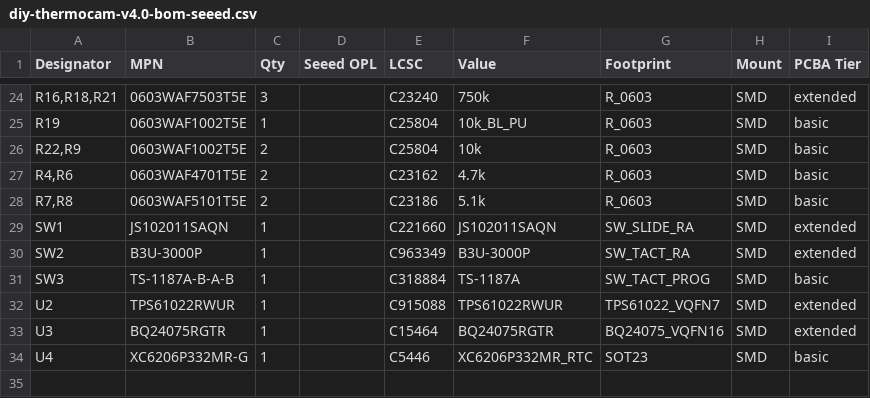
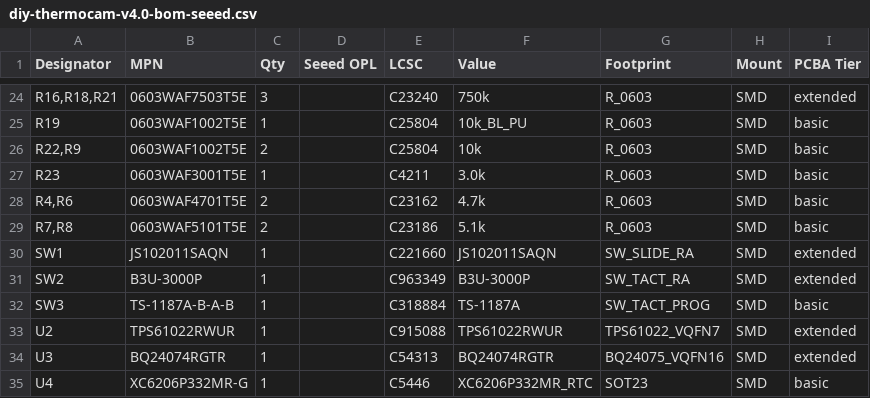
Before and after one commit to maxritter/diy-thermocam, a CSV file: hardware/pcb/kicad-v4.0/fab/diy-thermocam-v4.0-bom-seeed.csv, drawn as a sheet; only a part is shown, gaps mark what is left out.

```diff
--- a/hardware/pcb/kicad-v4.0/fab/diy-thermocam-v4.0-bom-seeed.csv
+++ b/hardware/pcb/kicad-v4.0/fab/diy-thermocam-v4.0-bom-seeed.csv
@@ -26,2 +26,3 @@ R19,0603WAF1002T5E,1,,C25804,10k_BL_PU,R_0603,SMD,basic
 "R22,R9",0603WAF1002T5E,2,,C25804,10k,R_0603,SMD,basic
+R23,0603WAF3001T5E,1,,C4211,3.0k,R_0603,SMD,basic
 "R4,R6",0603WAF4701T5E,2,,C23162,4.7k,R_0603,SMD,basic
@@ -32,3 +33,3 @@ SW3,TS-1187A-B-A-B,1,,C318884,TS-1187A,SW_TACT_PROG,SMD,basic
 U2,TPS61022RWUR,1,,C915088,TPS61022RWUR,TPS61022_VQFN7,SMD,extended
-U3,BQ24075RGTR,1,,C15464,BQ24075RGTR,BQ24075_VQFN16,SMD,extended
+U3,BQ24074RGTR,1,,C54313,BQ24074RGTR,BQ24075_VQFN16,SMD,extended
 U4,XC6206P332MR-G,1,,C5446,XC6206P332MR_RTC,SOT23,SMD,basic
```
Also changed, not shown: hardware/pcb/kicad-v4.0/fab/diy-thermocam-v4.0-bom-jlcpcb.csv, hardware/pcb/kicad-v4.0/fab/diy-thermocam-v4.0-bom-pcbway.csv, 50 other files.
